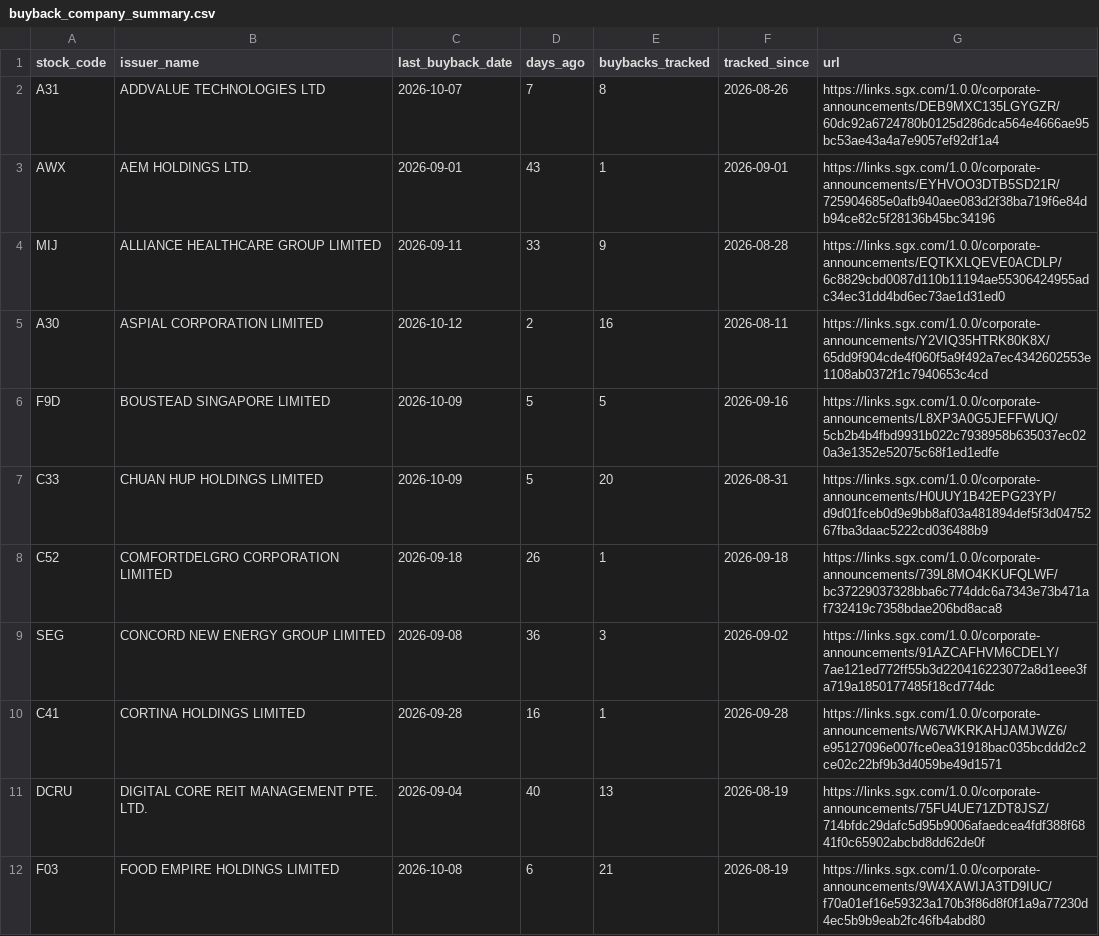
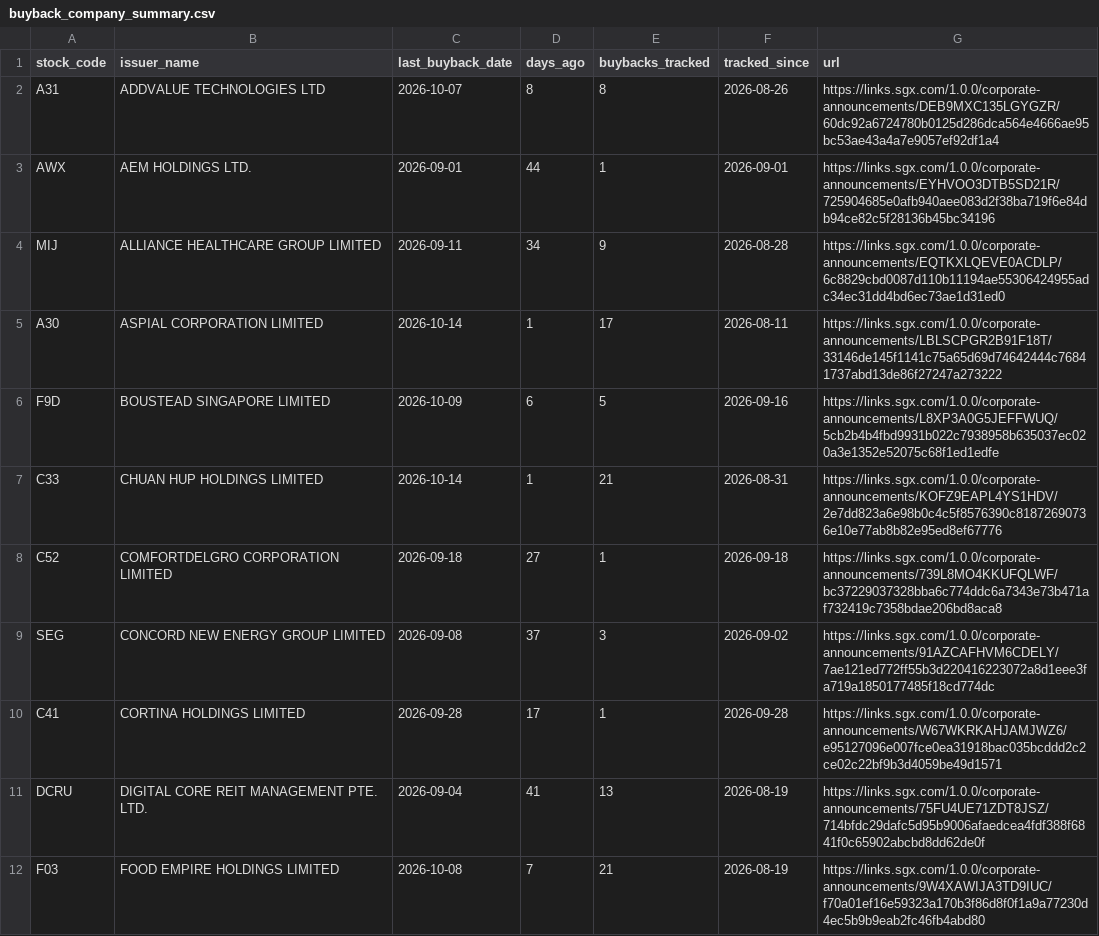
Before and after one commit to ferlyntanyj/Claude-Telegram-bot, a CSV file: output/buyback_company_summary.csv, drawn as a sheet; only a part is shown; the diff covers the shown part only.

```diff
--- a/output/buyback_company_summary.csv
+++ b/output/buyback_company_summary.csv
@@ -1,12 +1,12 @@
 stock_code,issuer_name,last_buyback_date,days_ago,buybacks_tracked,tracked_since,url
-A31,ADDVALUE TECHNOLOGIES LTD,2026-10-07,7,8,2026-08-26,https://links.sgx.com/1.0.0/corporate-announcements/DEB9MXC135LGYGZR/60dc92a6724780b0125d286dca564e4666ae95bc53ae43a4a7e9057ef92df1a4
-AWX,AEM HOLDINGS LTD.,2026-09-01,43,1,2026-09-01,https://links.sgx.com/1.0.0/corporate-announcements/EYHVOO3DTB5SD21R/725904685e0afb940aee083d2f38ba719f6e84db94ce82c5f28136b45bc34196
-MIJ,ALLIANCE HEALTHCARE GROUP LIMITED,2026-09-11,33,9,2026-08-28,https://links.sgx.com/1.0.0/corporate-announcements/EQTKXLQEVE0ACDLP/6c8829cbd0087d110b11194ae55306424955adc34ec31dd4bd6ec73ae1d31ed0
-A30,ASPIAL CORPORATION LIMITED,2026-10-12,2,16,2026-08-11,https://links.sgx.com/1.0.0/corporate-announcements/Y2VIQ35HTRK80K8X/65dd9f904cde4f060f5a9f492a7ec4342602553e1108ab0372f1c7940653c4cd
-F9D,BOUSTEAD SINGAPORE LIMITED,2026-10-09,5,5,2026-09-16,https://links.sgx.com/1.0.0/corporate-announcements/L8XP3A0G5JEFFWUQ/5cb2b4b4fbd9931b022c7938958b635037ec020a3e1352e52075c68f1ed1edfe
-C33,CHUAN HUP HOLDINGS LIMITED,2026-10-09,5,20,2026-08-31,https://links.sgx.com/1.0.0/corporate-announcements/H0UUY1B42EPG23YP/d9d01fceb0d9e9bb8af03a481894def5f3d0475267fba3daac5222cd036488b9
-C52,COMFORTDELGRO CORPORATION LIMITED,2026-09-18,26,1,2026-09-18,https://links.sgx.com/1.0.0/corporate-announcements/739L8MO4KKUFQLWF/bc37229037328bba6c774ddc6a7343e73b471af732419c7358bdae206bd8aca8
-SEG,CONCORD NEW ENERGY GROUP LIMITED,2026-09-08,36,3,2026-09-02,https://links.sgx.com/1.0.0/corporate-announcements/91AZCAFHVM6CDELY/7ae121ed772ff55b3d220416223072a8d1eee3fa719a1850177485f18cd774dc
-C41,CORTINA HOLDINGS LIMITED,2026-09-28,16,1,2026-09-28,https://links.sgx.com/1.0.0/corporate-announcements/W67WKRKAHJAMJWZ6/e95127096e007fce0ea31918bac035bcddd2c2ce02c22bf9b3d4059be49d1571
-DCRU,DIGITAL CORE REIT MANAGEMENT PTE. LTD.,2026-09-04,40,13,2026-08-19,https://links.sgx.com/1.0.0/corporate-announcements/75FU4UE71ZDT8JSZ/714bfdc29dafc5d95b9006afaedcea4fdf388f6841f0c65902abcbd8dd62de0f
-F03,FOOD EMPIRE HOLDINGS LIMITED,2026-10-08,6,21,2026-08-19,https://links.sgx.com/1.0.0/corporate-announcements/9W4XAWIJA3TD9IUC/f70a01ef16e59323a170b3f86d8f0f1a9a77230d4ec5b9b9eab2fc46fb4abd80
+A31,ADDVALUE TECHNOLOGIES LTD,2026-10-07,8,8,2026-08-26,https://links.sgx.com/1.0.0/corporate-announcements/DEB9MXC135LGYGZR/60dc92a6724780b0125d286dca564e4666ae95bc53ae43a4a7e9057ef92df1a4
+AWX,AEM HOLDINGS LTD.,2026-09-01,44,1,2026-09-01,https://links.sgx.com/1.0.0/corporate-announcements/EYHVOO3DTB5SD21R/725904685e0afb940aee083d2f38ba719f6e84db94ce82c5f28136b45bc34196
+MIJ,ALLIANCE HEALTHCARE GROUP LIMITED,2026-09-11,34,9,2026-08-28,https://links.sgx.com/1.0.0/corporate-announcements/EQTKXLQEVE0ACDLP/6c8829cbd0087d110b11194ae55306424955adc34ec31dd4bd6ec73ae1d31ed0
+A30,ASPIAL CORPORATION LIMITED,2026-10-14,1,17,2026-08-11,https://links.sgx.com/1.0.0/corporate-announcements/LBLSCPGR2B91F18T/33146de145f1141c75a65d69d74642444c76841737abd13de86f27247a273222
+F9D,BOUSTEAD SINGAPORE LIMITED,2026-10-09,6,5,2026-09-16,https://links.sgx.com/1.0.0/corporate-announcements/L8XP3A0G5JEFFWUQ/5cb2b4b4fbd9931b022c7938958b635037ec020a3e1352e52075c68f1ed1edfe
+C33,CHUAN HUP HOLDINGS LIMITED,2026-10-14,1,21,2026-08-31,https://links.sgx.com/1.0.0/corporate-announcements/KOFZ9EAPL4YS1HDV/2e7dd823a6e98b0c4c5f8576390c81872690736e10e77ab8b82e95ed8ef67776
+C52,COMFORTDELGRO CORPORATION LIMITED,2026-09-18,27,1,2026-09-18,https://links.sgx.com/1.0.0/corporate-announcements/739L8MO4KKUFQLWF/bc37229037328bba6c774ddc6a7343e73b471af732419c7358bdae206bd8aca8
+SEG,CONCORD NEW ENERGY GROUP LIMITED,2026-09-08,37,3,2026-09-02,https://links.sgx.com/1.0.0/corporate-announcements/91AZCAFHVM6CDELY/7ae121ed772ff55b3d220416223072a8d1eee3fa719a1850177485f18cd774dc
+C41,CORTINA HOLDINGS LIMITED,2026-09-28,17,1,2026-09-28,https://links.sgx.com/1.0.0/corporate-announcements/W67WKRKAHJAMJWZ6/e95127096e007fce0ea31918bac035bcddd2c2ce02c22bf9b3d4059be49d1571
+DCRU,DIGITAL CORE REIT MANAGEMENT PTE. LTD.,2026-09-04,41,13,2026-08-19,https://links.sgx.com/1.0.0/corporate-announcements/75FU4UE71ZDT8JSZ/714bfdc29dafc5d95b9006afaedcea4fdf388f6841f0c65902abcbd8dd62de0f
+F03,FOOD EMPIRE HOLDINGS LIMITED,2026-10-08,7,21,2026-08-19,https://links.sgx.com/1.0.0/corporate-announcements/9W4XAWIJA3TD9IUC/f70a01ef16e59323a170b3f86d8f0f1a9a77230d4ec5b9b9eab2fc46fb4abd80
```
Also changed, not shown: 1 added row and 64 edited cells elsewhere in this file, history/buyback_history.csv, output/buyback_alert.csv, 2 other files.
